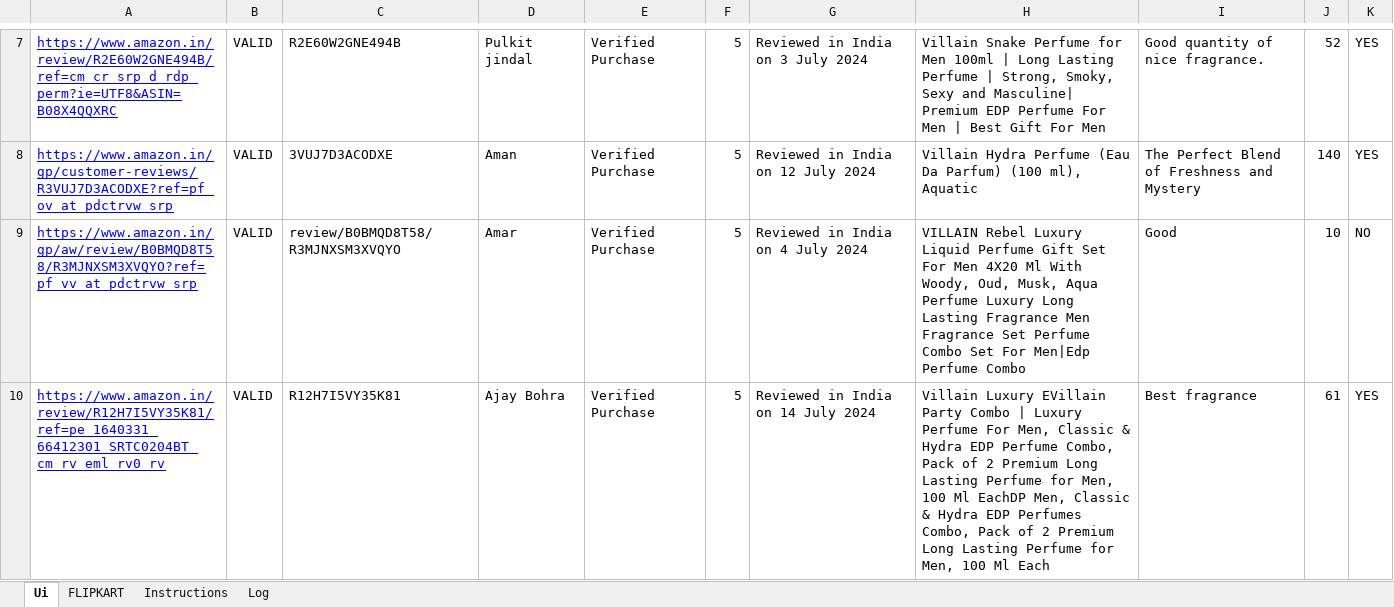
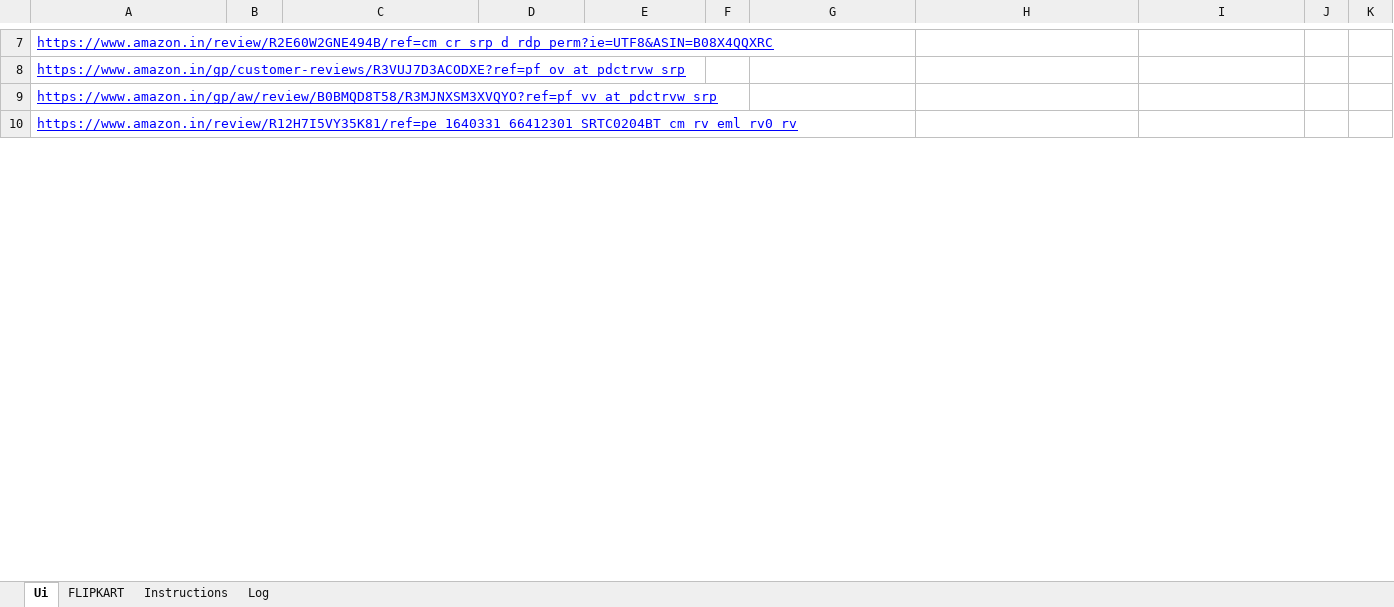
Before and after one commit to r1shabharora/Review_Scraper_Streamlit, an Excel workbook: Review_sheet.xlsx, sheet Ui, drawn as a sheet; only a part is shown, gaps mark what is left out; values as stored, in another font and other column widths than the file's, no borders; conditional formats not drawn; the diff covers the shown part only; the diff names each change by its address in the sheet, - before the commit and + after, or states it on an @@ line.

```diff
--- a/Review_sheet.xlsx (sheet Ui)
+++ b/Review_sheet.xlsx (sheet Ui)
-B7:B10: VALID
+B7:B10: (empty)
-C7: R2E60W2GNE494B
+C7: (empty)
-D7: Pulkit jindal
+D7: (empty)
-E7:E10: Verified Purchase
+E7:E10: (empty)
-F7:F10: 5
+F7:F10: (empty)
-G7: Reviewed in India on 3 July 2024
+G7: (empty)
-H7: Villain Snake Perfume for Men 100ml | Long Lasting Perfume | Strong, Smoky, Sexy and Masculine| Premium EDP Perfume For Men | Best Gift For Men
+H7: (empty)
-I7: Good quantity of nice fragrance.
+I7: (empty)
-J7: 52
+J7: (empty)
-K7:K8: YES
+K7:K8: (empty)
-C8: 3VUJ7D3ACODXE
+C8: (empty)
-D8: Aman
+D8: (empty)
-G8: Reviewed in India on 12 July 2024
+G8: (empty)
-H8: Villain Hydra Perfume (Eau Da Parfum) (100 ml), Aquatic
+H8: (empty)
-I8: The Perfect Blend of Freshness and Mystery
+I8: (empty)
-J8: 140
+J8: (empty)
-C9: review/B0BMQD8T58/R3MJNXSM3XVQYO
+C9: (empty)
-D9: Amar
+D9: (empty)
-G9: Reviewed in India on 4 July 2024
+G9: (empty)
-H9: VILLAIN Rebel Luxury Liquid Perfume Gift Set For Men 4X20 Ml With Woody, Oud, Musk, Aqua Perfume Luxury Long Lasting Fragrance Men Fragrance Set Perfume Combo Set For Men|Edp Perfume Combo
+H9: (empty)
-I9: Good
+I9: (empty)
-J9: 10
+J9: (empty)
-K9: NO
+K9: (empty)
-C10: R12H7I5VY35K81
+C10: (empty)
-D10: Ajay Bohra
+D10: (empty)
-G10: Reviewed in India on 14 July 2024
+G10: (empty)
-H10: Villain Luxury EVillain Party Combo | Luxury Perfume For Men, Classic & Hydra EDP Perfume Combo, Pack of 2 Premium Long Lasting Perfume for Men, 100 Ml EachDP Men, Classic & Hydra EDP Perfumes Combo, Pack of 2 Premium Long Lasting Perfume for Men, 100 Ml Each
+H10: (empty)
-I10: Best fragrance
+I10: (empty)
-J10: 61
+J10: (empty)
-K10: YES
+K10: (empty)
```
Also changed, not shown: 1270 edited cells elsewhere in this sheet, 1 other file.
